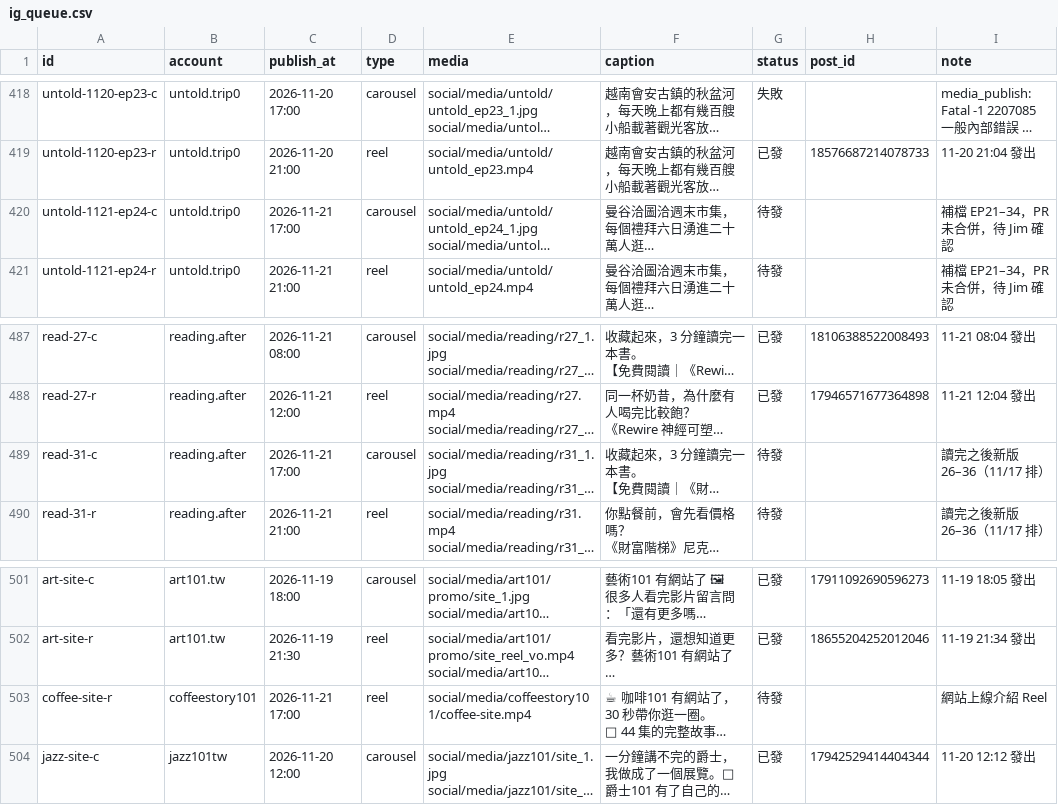
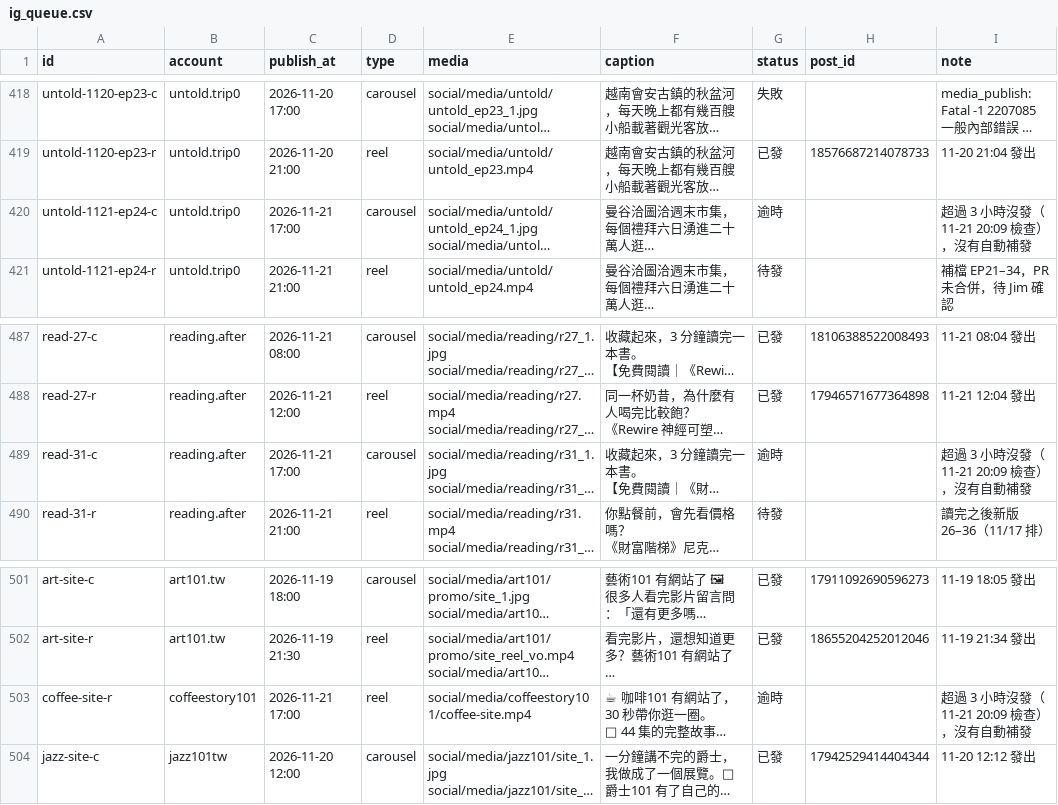
Before and after one commit to jay0916746661/jimframe-site, a CSV file: tools/meta-poster/ig_queue.csv, drawn as a sheet; only a part is shown, gaps mark what is left out; long unchanged cells end in …; the diff covers the shown part only; the diff names each change by its address in the sheet, - before the commit and + after, or states it on an @@ line.

```diff
--- a/tools/meta-poster/ig_queue.csv
+++ b/tools/meta-poster/ig_queue.csv
-G420 (status): 待發
+G420 (status): 逾時
-I420 (note): 補檔 EP21–34，PR 未合併，待 Jim 確認
+I420 (note): 超過 3 小時沒發（11-21 20:09 檢查），沒有自動補發
-G489 (status): 待發
+G489 (status): 逾時
-I489 (note): 讀完之後新版 26–36（11/17 排）
+I489 (note): 超過 3 小時沒發（11-21 20:09 檢查），沒有自動補發
-G503 (status): 待發
+G503 (status): 逾時
-I503 (note): 網站上線介紹 Reel
+I503 (note): 超過 3 小時沒發（11-21 20:09 檢查），沒有自動補發
```
Also changed, not shown: 14 edited cells elsewhere in this file.
